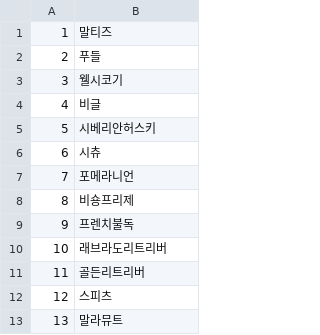
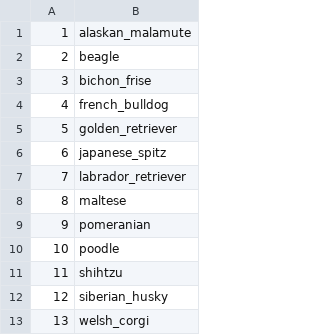
Before and after one commit to tmdgjs306/CloudAiProject_team1, a CSV file: ai_server/dog_breed_model/labels.csv, drawn as a sheet.

Commit message:
[ADD] Add Database Connection and Query Execution Functionality to Python Server

```diff
--- a/ai_server/dog_breed_model/labels.csv
+++ b/ai_server/dog_breed_model/labels.csv
@@ -1,13 +1,13 @@
-1,말티즈
-2,푸들
-3,웰시코기
-4,비글
-5,시베리안허스키
-6,시츄
-7,포메라니언
-8,비숑프리제
-9,프렌치불독
-10, 래브라도리트리버
-11, 골든리트리버
-12, 스피츠
-13, 말라뮤트
+1, alaskan_malamute
+2, beagle
+3, bichon_frise
+4, french_bulldog
+5, golden_retriever
+6, japanese_spitz
+7, labrador_retriever
+8, maltese
+9, pomeranian
+10, poodle
+11, shihtzu
+12, siberian_husky
+13, welsh_corgi
```
Also changed, not shown: 11 other files.
